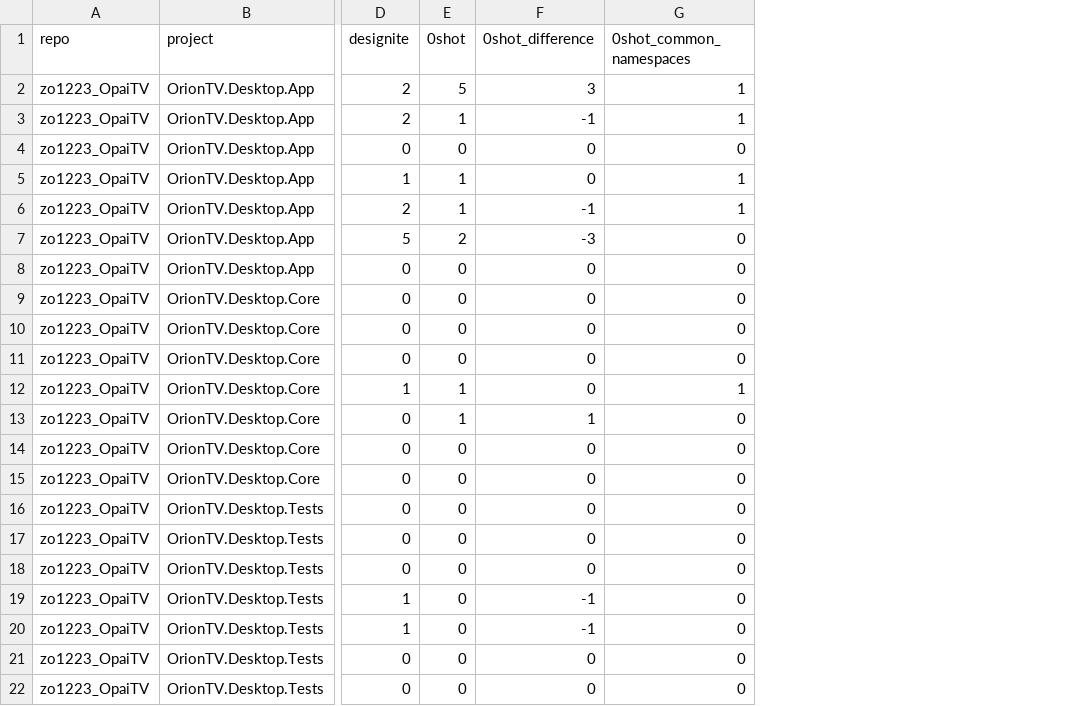
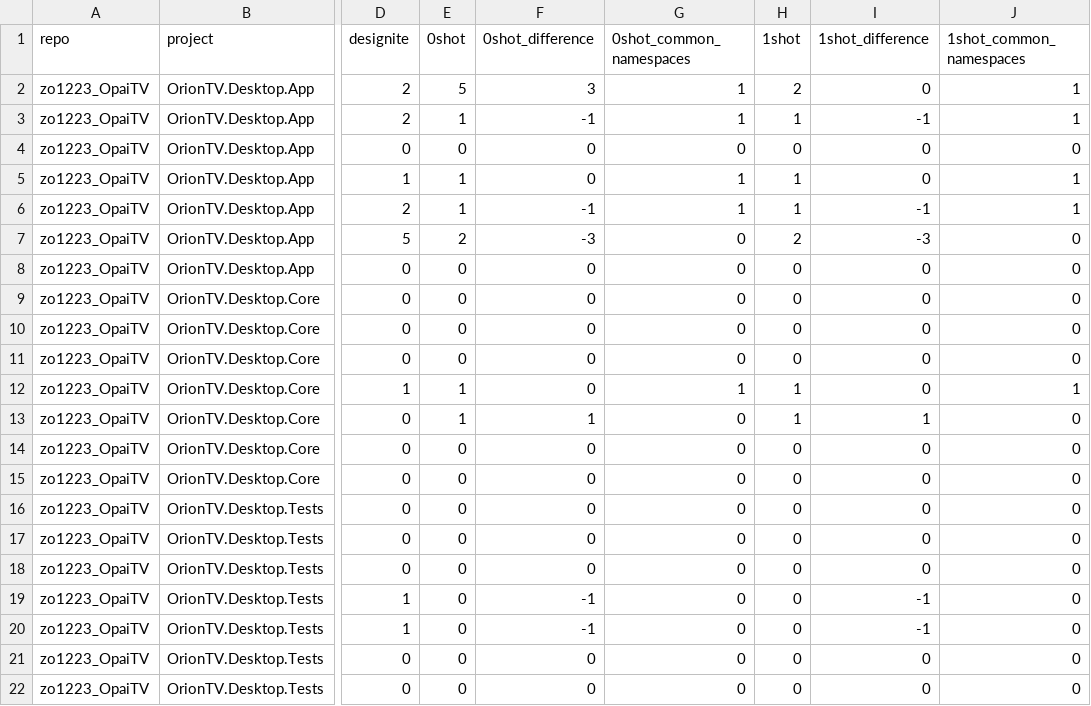
Before and after one commit to reikacani-fsk/arch-smell-using-llm, a CSV file: output/comparison/counts.csv, drawn as a sheet; only a part is shown, gaps mark what is left out; the diff names each change by its address in the sheet, - before the commit and + after, or states it on an @@ line.

Commit message:
Added results for 1shot

```diff
--- a/output/comparison/counts.csv
+++ b/output/comparison/counts.csv
+column H (1shot), rows 2-22: 2 | 1 | 0 | 1 | 1 | 2 | 0 | 0 | 0 | 0 | 1 | 1 | 0 | 0 | 0 | 0 | 0 | 0 | 0 | 0 | 0
+column I (1shot_difference), rows 2-22: 0 | -1 | 0 | 0 | -1 | -3 | 0 | 0 | 0 | 0 | 0 | 1 | 0 | 0 | 0 | 0 | 0 | -1 | -1 | 0 | 0
+column J (1shot_common_namespaces), rows 2-22: 1 | 1 | 0 | 1 | 1 | 0 | 0 | 0 | 0 | 0 | 1 | 0 | 0 | 0 | 0 | 0 | 0 | 0 | 0 | 0 | 0
```
Also changed, not shown: 3 other files.
